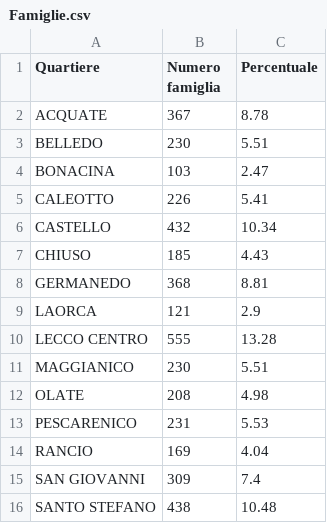
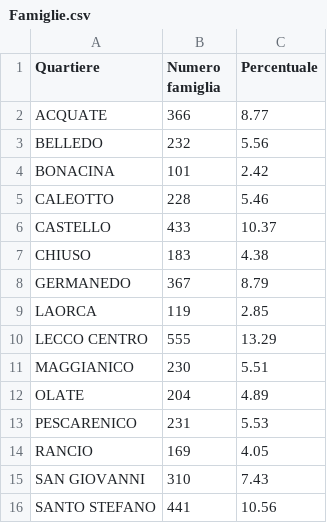
Before and after one commit to StatixHub/Statistiche, a CSV file: Destinazione/CSV/Famiglie.csv, drawn as a sheet.

```diff
--- a/Destinazione/CSV/Famiglie.csv
+++ b/Destinazione/CSV/Famiglie.csv
@@ -1,16 +1,16 @@
 Quartiere,Numero famiglia,Percentuale
-ACQUATE,367,8.78
-BELLEDO,230,5.51
-BONACINA,103,2.47
-CALEOTTO,226,5.41
-CASTELLO,432,10.34
-CHIUSO,185,4.43
-GERMANEDO,368,8.81
-LAORCA,121,2.9
-LECCO CENTRO,555,13.28
+ACQUATE,366,8.77
+BELLEDO,232,5.56
+BONACINA,101,2.42
+CALEOTTO,228,5.46
+CASTELLO,433,10.37
+CHIUSO,183,4.38
+GERMANEDO,367,8.79
+LAORCA,119,2.85
+LECCO CENTRO,555,13.29
 MAGGIANICO,230,5.51
-OLATE,208,4.98
+OLATE,204,4.89
 PESCARENICO,231,5.53
-RANCIO,169,4.04
-SAN GIOVANNI,309,7.4
-SANTO STEFANO,438,10.48
+RANCIO,169,4.05
+SAN GIOVANNI,310,7.43
+SANTO STEFANO,441,10.56
```
Also changed, not shown: Destinazione/CSV/DistrFascSTR.csv, Destinazione/CSV/DistrFasce.csv, 40 other files.
